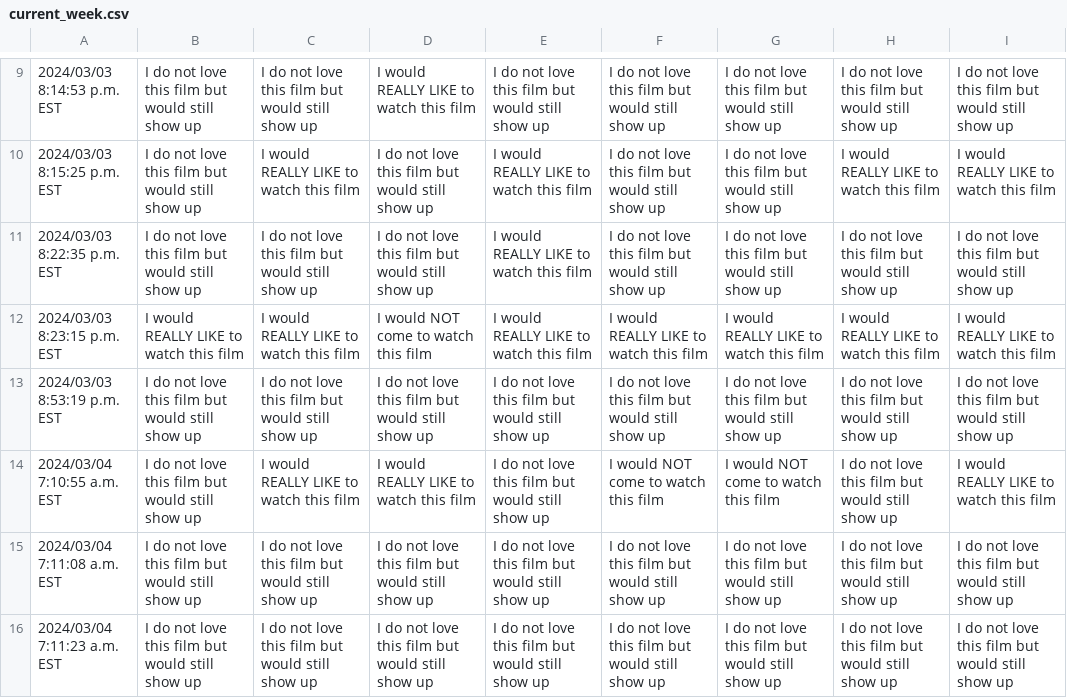
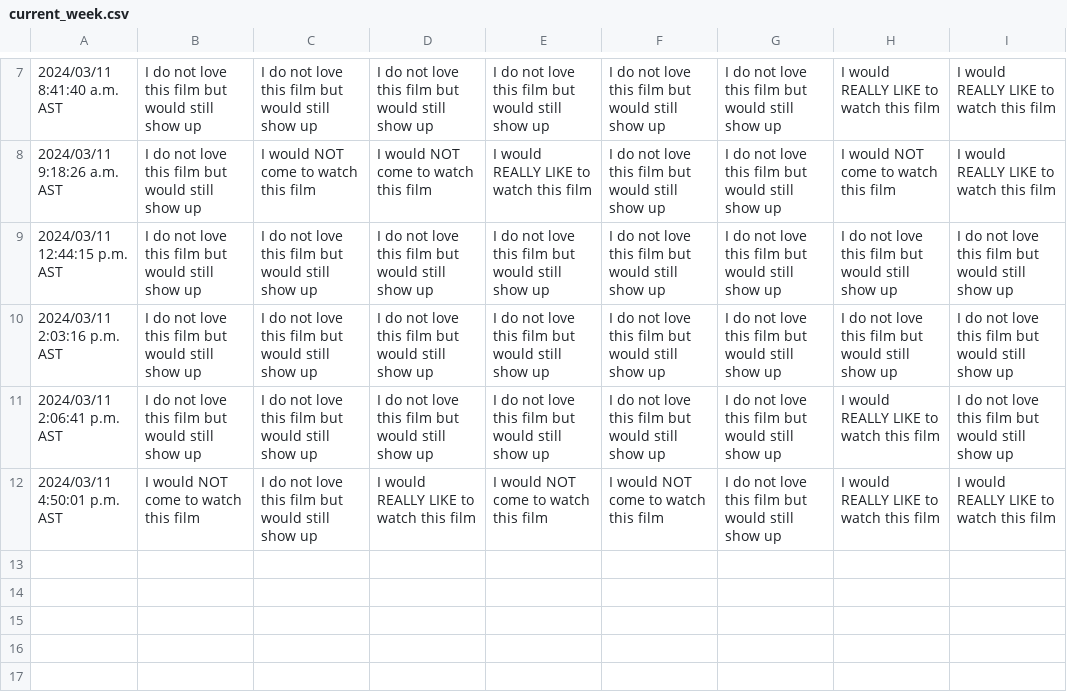
Before and after one commit to JCSzamosi/MovieNight, a CSV file: data/current_week.csv, drawn as a sheet; only a part is shown, gaps mark what is left out; the diff covers the shown part only.

```diff
--- a/data/current_week.csv
+++ b/data/current_week.csv
@@ -9,8 +7,6 @@
-"2024/03/03 8:14:53 p.m. EST","I do not love this film but would still show up","I do not love this film but would still show up","I would REALLY LIKE to watch this film","I do not love this film but would still show up","I do not love this film but would still show up","I do not love this film but would still show up","I do not love this film but would still show up","I do not love this film but would still show up"
-"2024/03/03 8:15:25 p.m. EST","I do not love this film but would still show up","I would REALLY LIKE to watch this film","I do not love this film but would still show up","I would REALLY LIKE to watch this film","I do not love this film but would still show up","I do not love this film but would still show up","I would REALLY LIKE to watch this film","I would REALLY LIKE to watch this film"
-"2024/03/03 8:22:35 p.m. EST","I do not love this film but would still show up","I do not love this film but would still show up","I do not love this film but would still show up","I would REALLY LIKE to watch this film","I do not love this film but would still show up","I do not love this film but would still show up","I do not love this film but would still show up","I do not love this film but would still show up"
-"2024/03/03 8:23:15 p.m. EST","I would REALLY LIKE to watch this film","I would REALLY LIKE to watch this film","I would NOT come to watch this film","I would REALLY LIKE to watch this film","I would REALLY LIKE to watch this film","I would REALLY LIKE to watch this film","I would REALLY LIKE to watch this film","I would REALLY LIKE to watch this film"
-"2024/03/03 8:53:19 p.m. EST","I do not love this film but would still show up","I do not love this film but would still show up","I do not love this film but would still show up","I do not love this film but would still show up","I do not love this film but would still show up","I do not love this film but would still show up","I do not love this film but would still show up","I do not love this film but would still show up"
-"2024/03/04 7:10:55 a.m. EST","I do not love this film but would still show up","I would REALLY LIKE to watch this film","I would REALLY LIKE to watch this film","I do not love this film but would still show up","I would NOT come to watch this film","I would NOT come to watch this film","I do not love this film but would still show up","I would REALLY LIKE to watch this film"
-"2024/03/04 7:11:08 a.m. EST","I do not love this film but would still show up","I do not love this film but would still show up","I do not love this film but would still show up","I do not love this film but would still show up","I do not love this film but would still show up","I do not love this film but would still show up","I do not love this film but would still show up","I do not love this film but would still show up"
-"2024/03/04 7:11:23 a.m. EST","I do not love this film but would still show up","I do not love this film but would still show up","I do not love this film but would still show up","I do not love this film but would still show up","I do not love this film but would still show up","I do not love this film but would still show up","I do not love this film but would still show up","I do not love this film but would still show up"
+"2024/03/11 8:41:40 a.m. AST","I do not love this film but would still show up","I do not love this film but would still show up","I do not love this film but would still show up","I do not love this film but would still show up","I do not love this film but would still show up","I do not love this film but would still show up","I would REALLY LIKE to watch this film","I would REALLY LIKE to watch this film"
+"2024/03/11 9:18:26 a.m. AST","I do not love this film but would still show up","I would NOT come to watch this film","I would NOT come to watch this film","I would REALLY LIKE to watch this film","I do not love this film but would still show up","I do not love this film but would still show up","I would NOT come to watch this film","I would REALLY LIKE to watch this film"
+"2024/03/11 12:44:15 p.m. AST","I do not love this film but would still show up","I do not love this film but would still show up","I do not love this film but would still show up","I do not love this film but would still show up","I do not love this film but would still show up","I do not love this film but would still show up","I do not love this film but would still show up","I do not love this film but would still show up"
+"2024/03/11 2:03:16 p.m. AST","I do not love this film but would still show up","I do not love this film but would still show up","I do not love this film but would still show up","I do not love this film but would still show up","I do not love this film but would still show up","I do not love this film but would still show up","I do not love this film but would still show up","I do not love this film but would still show up"
+"2024/03/11 2:06:41 p.m. AST","I do not love this film but would still show up","I do not love this film but would still show up","I do not love this film but would still show up","I do not love this film but would still show up","I do not love this film but would still show up","I do not love this film but would still show up","I would REALLY LIKE to watch this film","I do not love this film but would still show up"
+"2024/03/11 4:50:01 p.m. AST","I would NOT come to watch this film","I do not love this film but would still show up","I would REALLY LIKE to watch this film","I would NOT come to watch this film","I would NOT come to watch this film","I do not love this film but would still show up","I would REALLY LIKE to watch this film","I would REALLY LIKE to watch this film"
```
Also changed, not shown: 2 removed rows and 28 edited cells elsewhere in this file, data/current_movies.csv, 3 other files.
